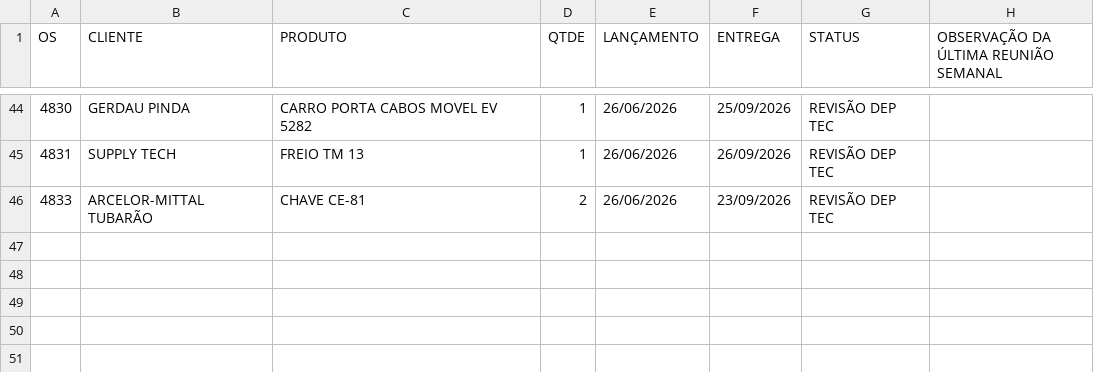
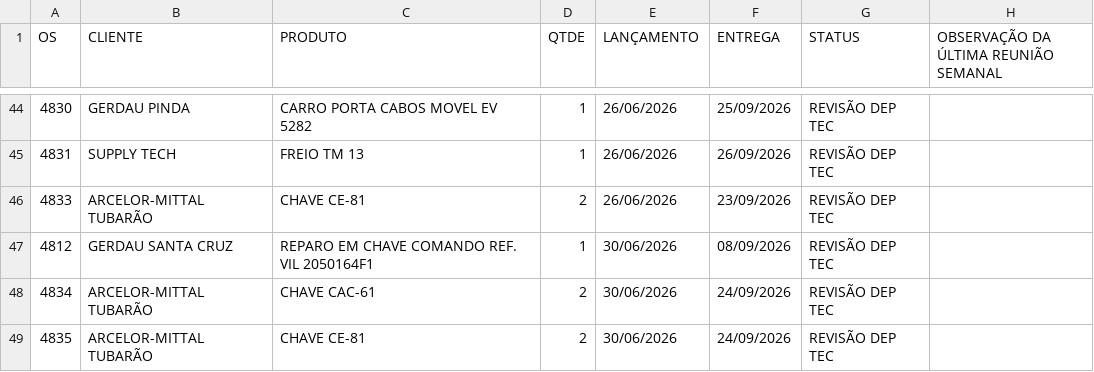
Before and after one commit to MatheusFuccio/controle-producao-v3, a CSV file: dados.csv, drawn as a sheet; only a part is shown, gaps mark what is left out.

Commit message:
Add files via upload

```diff
--- a/dados.csv
+++ b/dados.csv
@@ -46 +46,4 @@
 4833;ARCELOR-MITTAL TUBARÃO;CHAVE CE-81;2;26/06/2026;23/09/2026;REVISÃO DEP TEC;
+4812;GERDAU SANTA CRUZ;REPARO EM CHAVE COMANDO REF. VIL 2050164F1;1;30/06/2026;08/09/2026;REVISÃO DEP TEC;
+4834;ARCELOR-MITTAL TUBARÃO;CHAVE CAC-61;2;30/06/2026;24/09/2026;REVISÃO DEP TEC;
+4835;ARCELOR-MITTAL TUBARÃO;CHAVE CE-81;2;30/06/2026;24/09/2026;REVISÃO DEP TEC;
```
